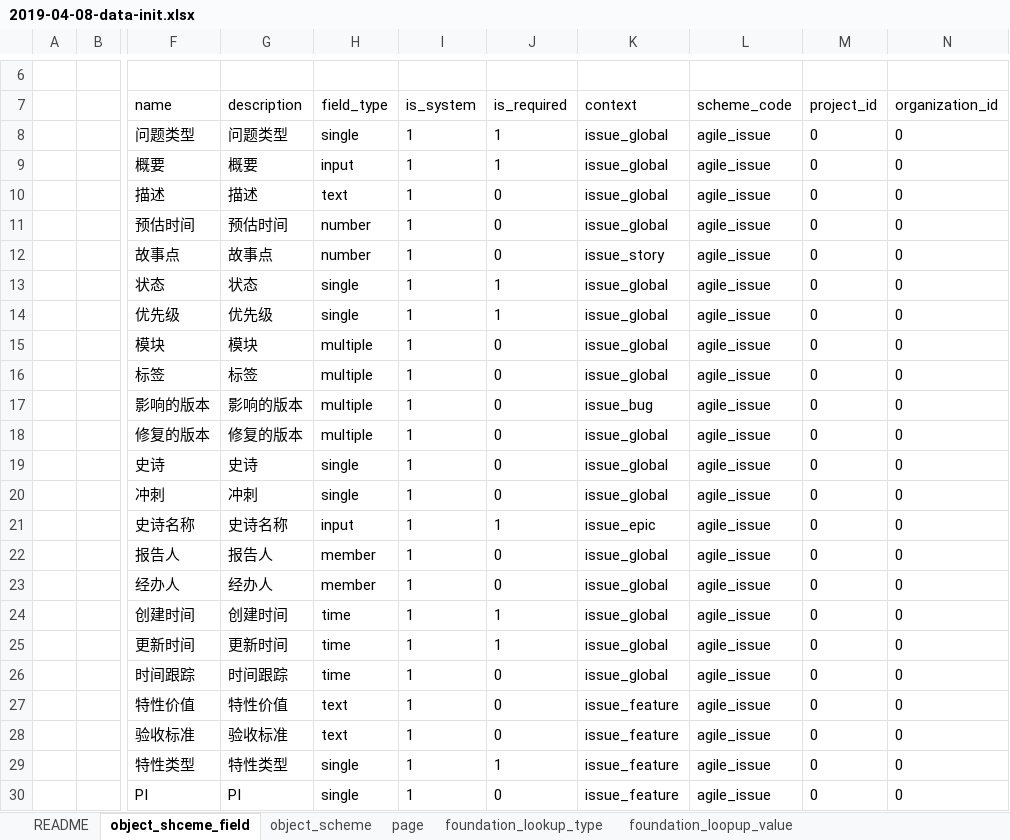
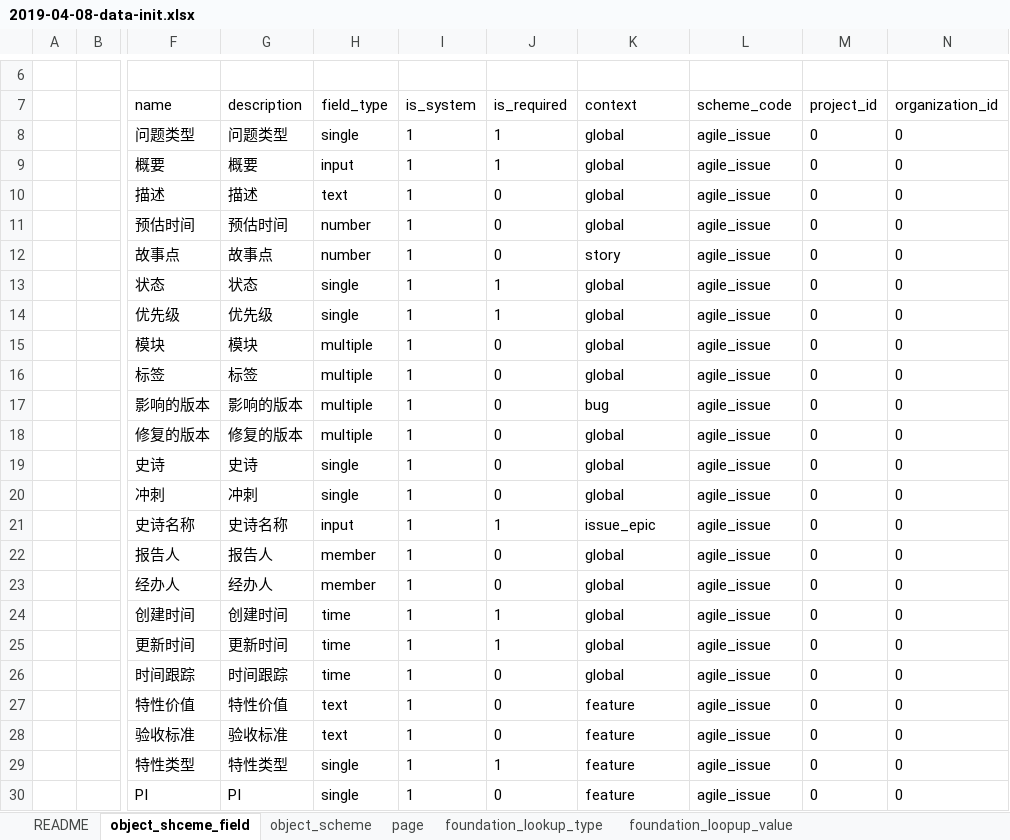
Before and after one commit to choerodon/foundation-service, an Excel workbook: src/main/resources/script/db/data_init/2019-04-08-data-init.xlsx, sheet object_shceme_field, drawn as a sheet; only a part is shown, gaps mark what is left out; values as stored, in another font and other column widths than the file's, no borders; the diff names each change by its address in the sheet, - before the commit and + after, or states it on an @@ line.

```diff
--- a/src/main/resources/script/db/data_init/2019-04-08-data-init.xlsx (sheet object_shceme_field)
+++ b/src/main/resources/script/db/data_init/2019-04-08-data-init.xlsx (sheet object_shceme_field)
-K8:K11 (context): issue_global
+K8:K11 (context): global
-K12 (context): issue_story
+K12 (context): story
-K13:K16 (context): issue_global
+K13:K16 (context): global
-K17 (context): issue_bug
+K17 (context): bug
-K18:K20 (context): issue_global
+K18:K20 (context): global
-K22:K26 (context): issue_global
+K22:K26 (context): global
-K27:K30 (context): issue_feature
+K27:K30 (context): feature
```
Also changed, not shown: sheet foundation_loopup_value, 4 other files.
